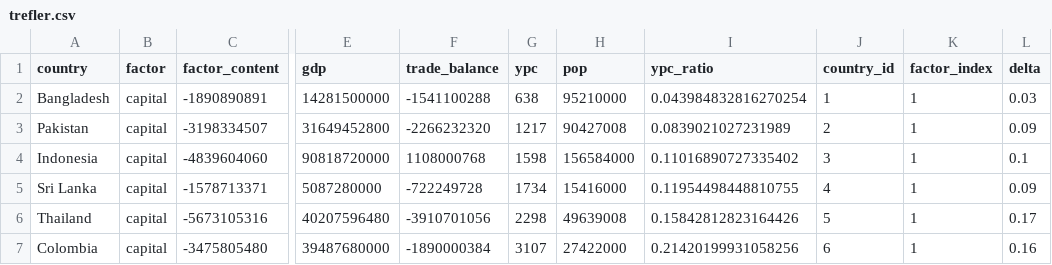
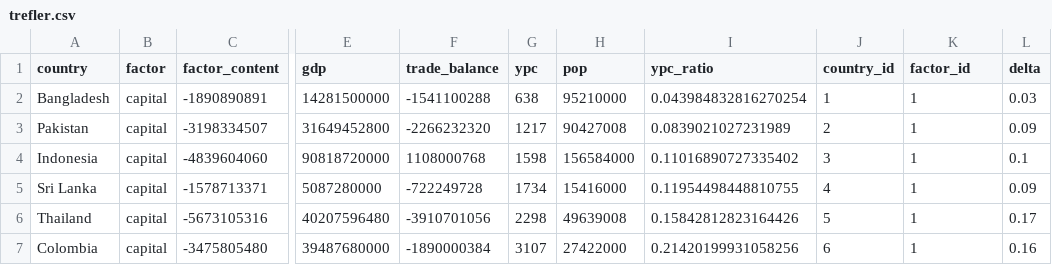
Before and after one commit to lachlanblain/feenstra_chap2, a CSV file: trefler.csv, drawn as a sheet; only a part is shown, gaps mark what is left out; the diff names each change by its address in the sheet, - before the commit and + after, or states it on an @@ line.

```diff
--- a/trefler.csv
+++ b/trefler.csv
-K1: factor_index
+K1: factor_id
```
Also changed, not shown: 3 other files.
